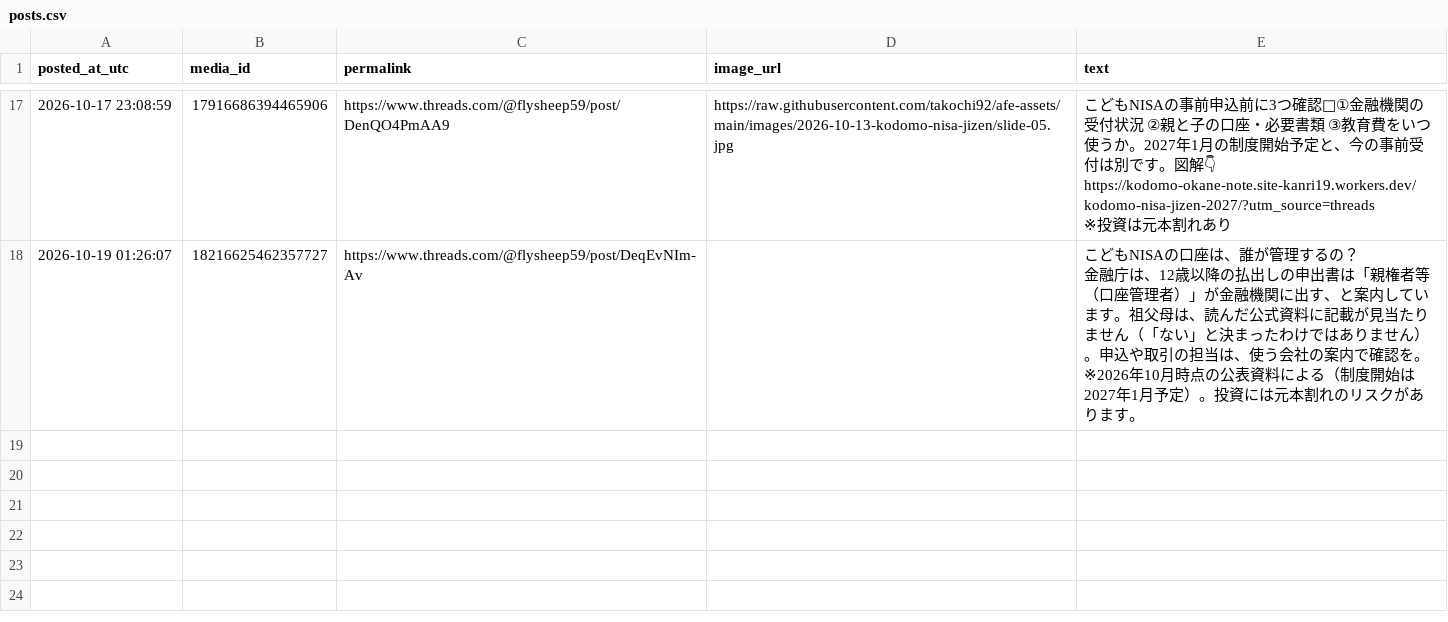
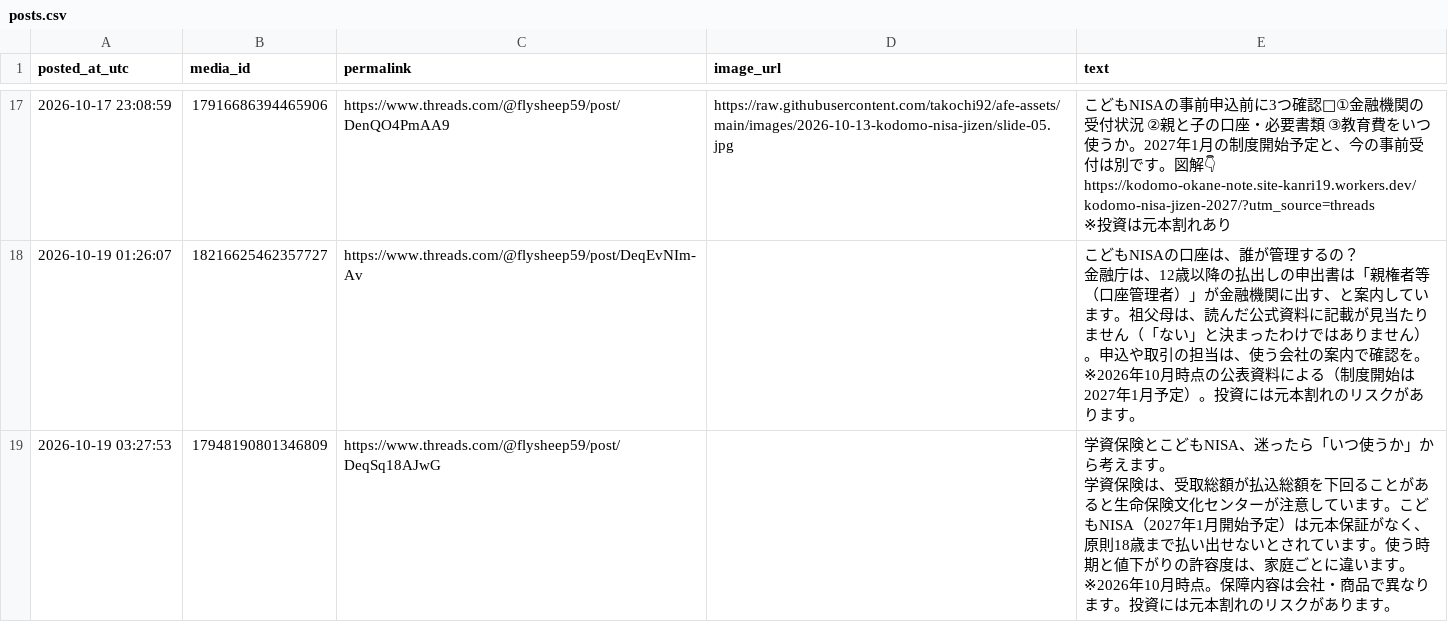
Before and after one commit to takochi92/afe, a CSV file: records/posts.csv, drawn as a sheet; only a part is shown, gaps mark what is left out; ↵ is a line break in a cell; the diff names each change by its address in the sheet, - before the commit and + after, or states it on an @@ line.

```diff
--- a/records/posts.csv
+++ b/records/posts.csv
+row 19: 2026-10-19 03:27:53 | 17948190801346809 | https://www.threads.com/@flysheep59/post/DeqSq18AJwG |  | 学資保険とこどもNISA、迷ったら「いつ使うか」から考えます。 ↵ 学資保険は、受取総額が払込総額を下回ることがあると生命保険文化センターが注意しています。こどもNISA（2027年1月開始予定）は元本保証がなく、原則18歳まで払い出せないとされています。使う時期と値下がりの許容度は、家庭ごとに違います。 ↵ ※2026年10月時点。保障内容は会社・商品で異なります。投資には元本割れのリスクがあります。
```
Also changed, not shown: 4 other files.
